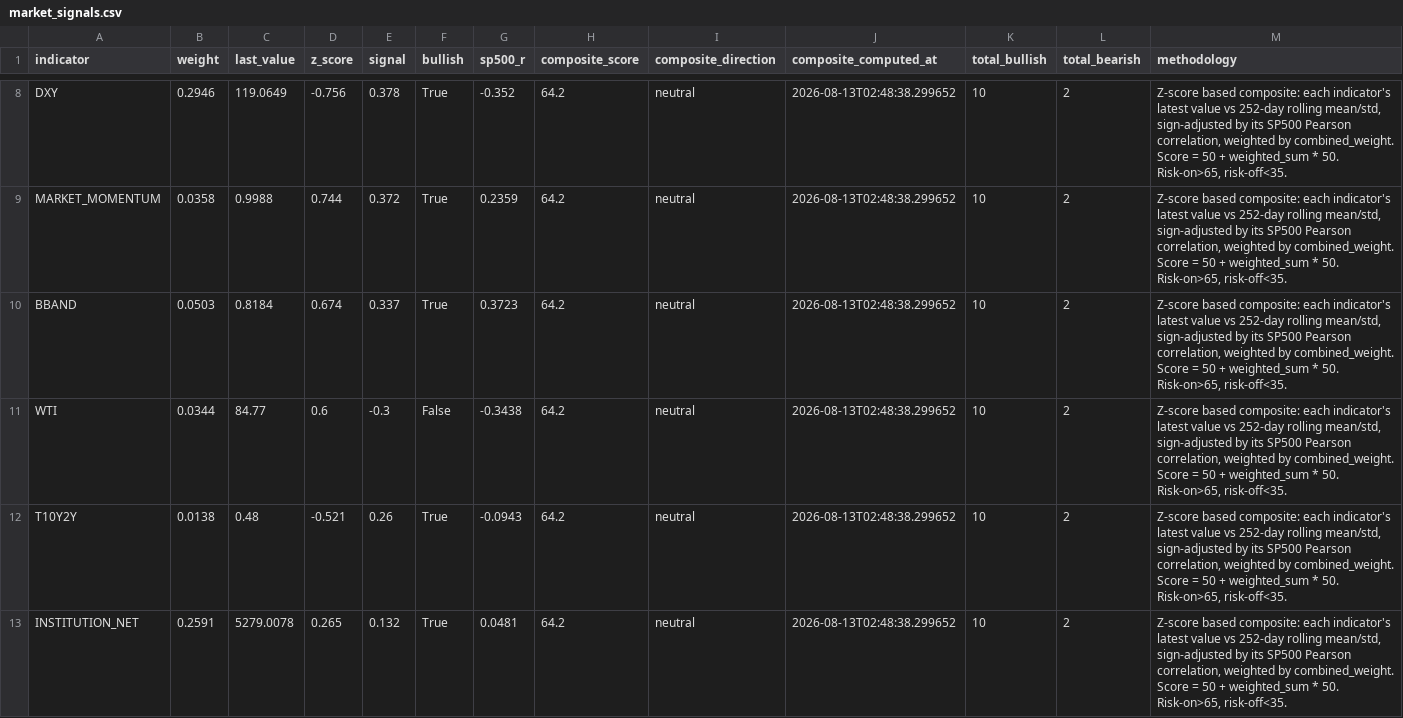
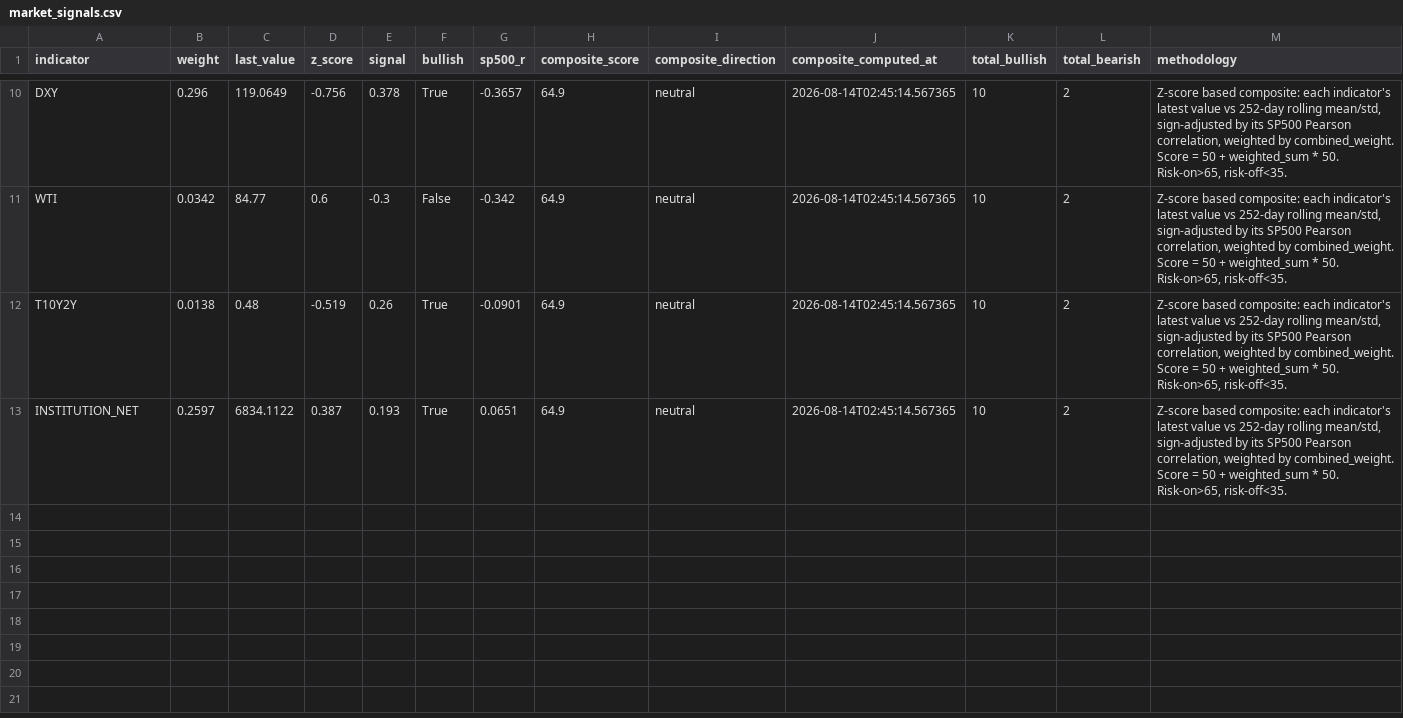
Before and after one commit to HwangatWork/AI-Analyzer, a CSV file: output/market_signals.csv, drawn as a sheet; only a part is shown, gaps mark what is left out; removed rows and columns are numbered as before the commit, all else as after; the diff covers the shown part only; the diff names each change by its address in the sheet, - before the commit and + after, or states it on an @@ line.

```diff
--- a/output/market_signals.csv
+++ b/output/market_signals.csv
-B10 (weight): 0.2946
+B10 (weight): 0.296
-G10 (sp500_r): -0.352
+G10 (sp500_r): -0.3657
-H10 (composite_score): 64.2
+H10 (composite_score): 64.9
-J10 (composite_computed_at): 2026-08-13T02:48:38.299652
+J10 (composite_computed_at): 2026-08-14T02:45:14.567365
-row 9: MARKET_MOMENTUM | 0.0358 | 0.9988 | 0.744 | 0.372 | True | 0.2359 | 64.2 | neutral | 2026-08-13T02:48:38.299652 | 10 | 2 | Z-score based composite: each indicator's latest value vs 252-day rolling mean/std, sign-adjusted by its SP500 Pearson correlation, weighted by combined_weight. Score = 50 + weighted_sum * 50. Risk-on>65, risk-off<35.
-row 10: BBAND | 0.0503 | 0.8184 | 0.674 | 0.337 | True | 0.3723 | 64.2 | neutral | 2026-08-13T02:48:38.299652 | 10 | 2 | Z-score based composite: each indicator's latest value vs 252-day rolling mean/std, sign-adjusted by its SP500 Pearson correlation, weighted by combined_weight. Score = 50 + weighted_sum * 50. Risk-on>65, risk-off<35.
-B11 (weight): 0.0344
+B11 (weight): 0.0342
-G11 (sp500_r): -0.3438
+G11 (sp500_r): -0.342
-H11:H13 (composite_score): 64.2
+H11:H13 (composite_score): 64.9
-J11:J13 (composite_computed_at): 2026-08-13T02:48:38.299652
+J11:J13 (composite_computed_at): 2026-08-14T02:45:14.567365
-D12 (z_score): -0.521
+D12 (z_score): -0.519
-G12 (sp500_r): -0.0943
+G12 (sp500_r): -0.0901
-B13 (weight): 0.2591
+B13 (weight): 0.2597
-C13 (last_value): 5279.0078
+C13 (last_value): 6834.1122
-D13 (z_score): 0.265
+D13 (z_score): 0.387
-E13 (signal): 0.132
+E13 (signal): 0.193
-G13 (sp500_r): 0.0481
+G13 (sp500_r): 0.0651
```
Also changed, not shown: 4 added rows, 2 removed rows and 25 edited cells elsewhere in this file, output/indicator_ranking.csv, output/stock_analysis.csv, 7 other files.
